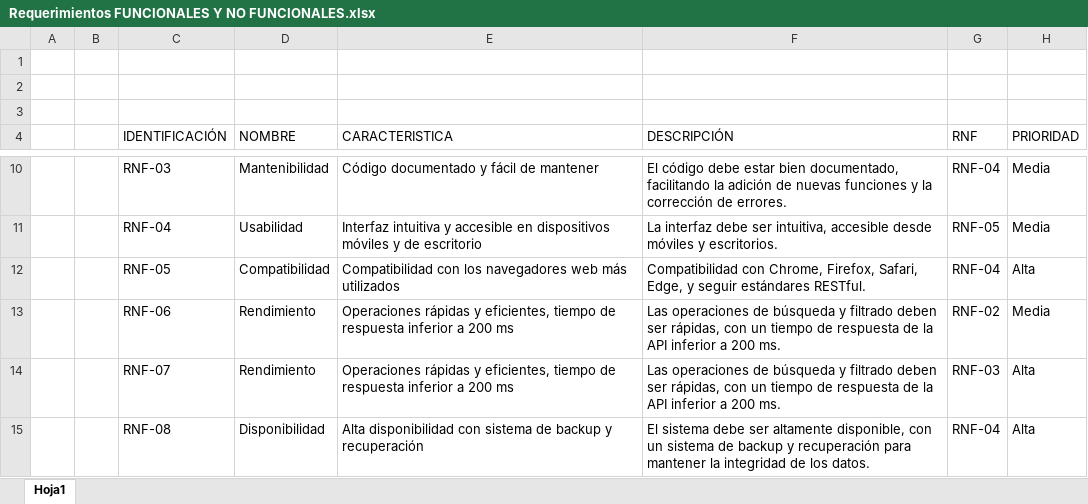
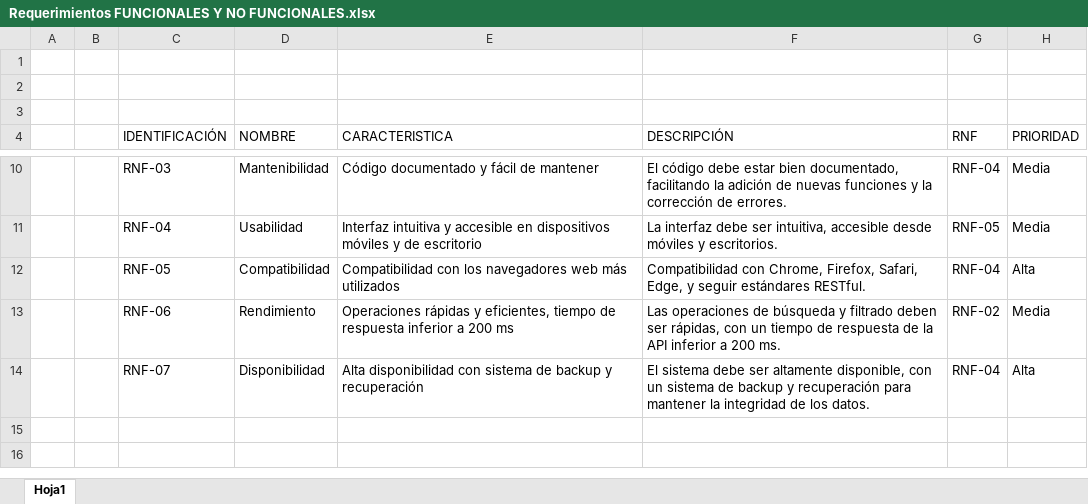
Before and after one commit to Juanprm03/DataScience, an Excel workbook: Docs/Requerimientos FUNCIONALES Y NO FUNCIONALES.xlsx, sheet Hoja1, drawn as a sheet; only a part is shown, gaps mark what is left out; values as stored, in another font and other column widths than the file's, no borders; the diff names each change by its address in the sheet, - before the commit and + after, or states it on an @@ line.

Commit message:
Correction of file

```diff
--- a/Docs/Requerimientos FUNCIONALES Y NO FUNCIONALES.xlsx (sheet Hoja1)
+++ b/Docs/Requerimientos FUNCIONALES Y NO FUNCIONALES.xlsx (sheet Hoja1)
-D14 (NOMBRE): Rendimiento
+D14 (NOMBRE): Disponibilidad
-E14 (CARACTERISTICA): Operaciones rápidas y eficientes, tiempo de respuesta inferior a 200 ms
+E14 (CARACTERISTICA): Alta disponibilidad con sistema de backup y recuperación
-F14 (DESCRIPCIÓN): Las operaciones de búsqueda y filtrado deben ser rápidas, con un tiempo de respuesta de la API inferior a 200 ms.
+F14 (DESCRIPCIÓN): El sistema debe ser altamente disponible, con un sistema de backup y recuperación para mantener la integridad de los datos.
-G14 (RNF): RNF-03
+G14 (RNF): RNF-04
-row 15:  |  | RNF-08 | Disponibilidad | Alta disponibilidad con sistema de backup y recuperación | El sistema debe ser altamente disponible, con un sistema de backup y recuperación para mantener la integridad de los datos. | RNF-04 | Alta
```
